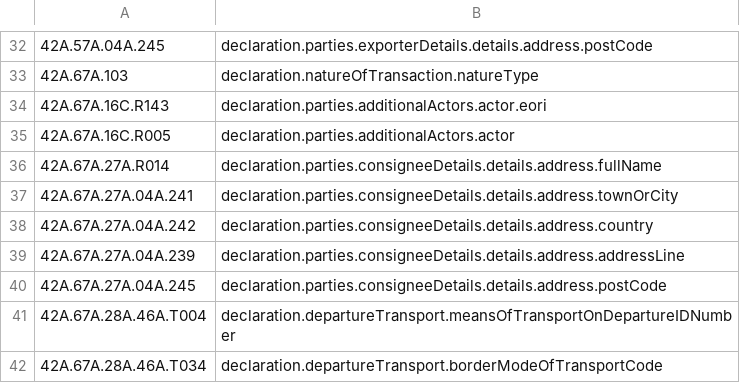
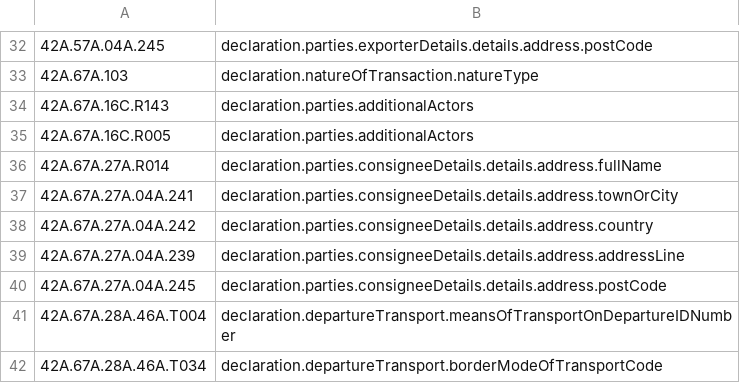
Before and after one commit to hmrc/customs-declare-exports, a CSV file: conf/code-lists/pointer-mapping.csv, drawn as a sheet; only a part is shown, gaps mark what is left out.

Commit message:
CEDS-5200 Missing additional actor details on new errors page

```diff
--- a/conf/code-lists/pointer-mapping.csv
+++ b/conf/code-lists/pointer-mapping.csv
@@ -33,4 +33,4 @@
 42A.67A.103,declaration.natureOfTransaction.natureType
-42A.67A.16C.R143,declaration.parties.additionalActors.actor.eori
-42A.67A.16C.R005,declaration.parties.additionalActors.actor
+42A.67A.16C.R143,declaration.parties.additionalActors
+42A.67A.16C.R005,declaration.parties.additionalActors
 42A.67A.27A.R014,declaration.parties.consigneeDetails.details.address.fullName
```
